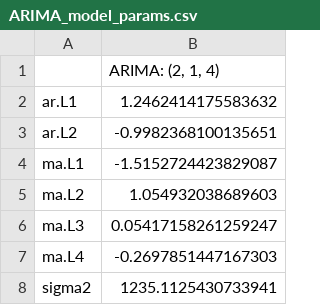
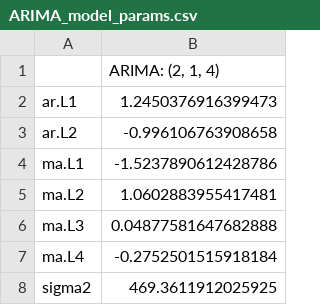
Before and after one commit to caagaard1/Business-Project, a CSV file: Trashcan/ARIMA_model_params.csv, drawn as a sheet.

```diff
--- a/Trashcan/ARIMA_model_params.csv
+++ b/Trashcan/ARIMA_model_params.csv
@@ -1,8 +1,8 @@
 ,"ARIMA: (2, 1, 4)"
-ar.L1,1.2462414175583632
-ar.L2,-0.9982368100135651
-ma.L1,-1.5152724423829087
-ma.L2,1.054932038689603
-ma.L3,0.05417158261259247
-ma.L4,-0.2697851447167303
-sigma2,1235.1125430733941
+ar.L1,1.2450376916399473
+ar.L2,-0.996106763908658
+ma.L1,-1.5237890612428786
+ma.L2,1.0602883955417481
+ma.L3,0.04877581647682888
+ma.L4,-0.2752501515918184
+sigma2,469.3611912025925
```
Also changed, not shown: 45 other files.
